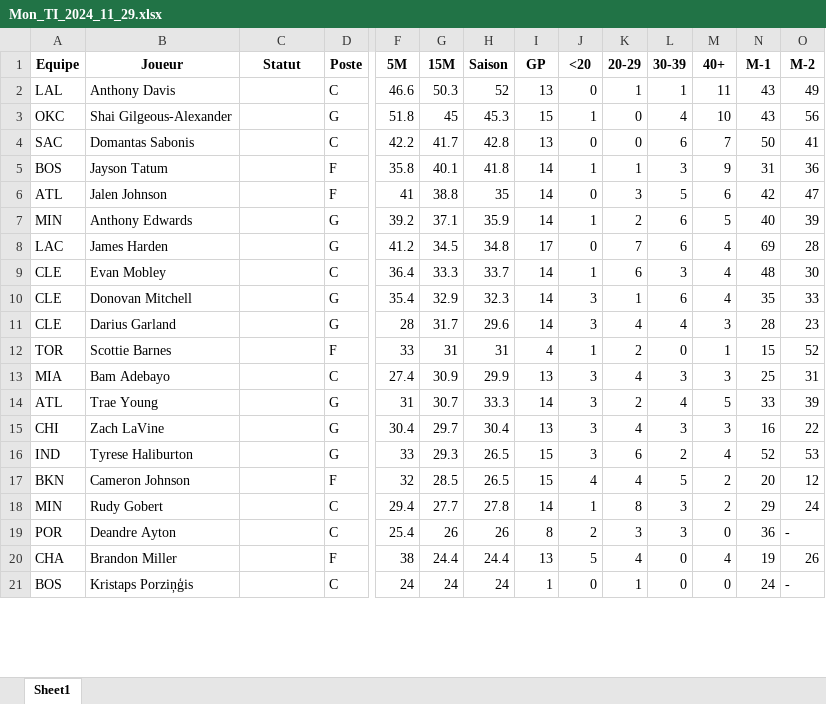
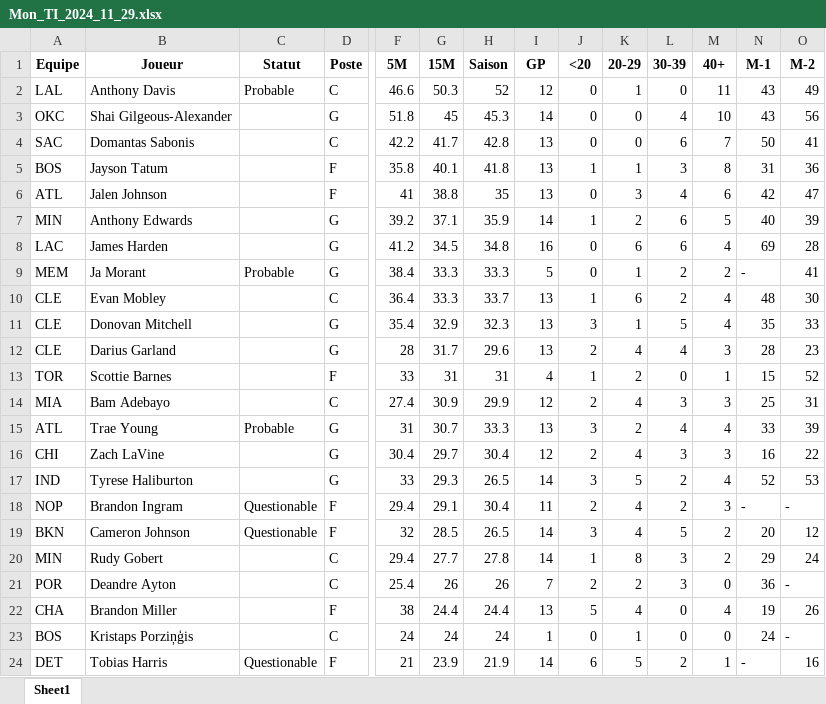
Before and after one commit to Magic-R-1/Python_TTFL, an Excel workbook: Excel/TI/Mon_TI_2024_11_29.xlsx, sheet Sheet1, drawn as a sheet; only a part is shown, gaps mark what is left out; values as stored, in another font and other column widths than the file's, no borders; addresses are those after the commit; rows hold the shown columns only; the diff covers the shown part only; the diff names each change by its address in the sheet, - before the commit and + after, or states it on an @@ line.

```diff
--- a/Excel/TI/Mon_TI_2024_11_29.xlsx (sheet Sheet1)
+++ b/Excel/TI/Mon_TI_2024_11_29.xlsx (sheet Sheet1)
-C2 (Statut): (empty)
+C2 (Statut): Probable
-I2 (GP): 13
+I2 (GP): 12
-L2 (30-39): 1
+L2 (30-39): 0
-I3 (GP): 15
+I3 (GP): 14
-J3 (<20): 1
+J3 (<20): 0
-I5:I6 (GP): 14
+I5:I6 (GP): 13
-M5 (40+): 9
+M5 (40+): 8
-L6 (30-39): 5
+L6 (30-39): 4
-I8 (GP): 17
+I8 (GP): 16
-K8 (20-29): 7
+K8 (20-29): 6
+row 9: MEM | Ja Morant | Probable | G | 38.4 | 33.3 | 33.3 | 5 | 0 | 1 | 2 | 2 | - | 41
-I10:I12 (GP): 14
+I10:I12 (GP): 13
-L10 (30-39): 3
+L10 (30-39): 2
-L11 (30-39): 6
+L11 (30-39): 5
-J12 (<20): 3
+J12 (<20): 2
-I14 (GP): 13
+I14 (GP): 12
-J14 (<20): 3
+J14 (<20): 2
-C15 (Statut): (empty)
+C15 (Statut): Probable
-I15 (GP): 14
+I15 (GP): 13
-M15 (40+): 5
+M15 (40+): 4
-I16 (GP): 13
+I16 (GP): 12
-J16 (<20): 3
+J16 (<20): 2
-I17 (GP): 15
+I17 (GP): 14
-K17 (20-29): 6
+K17 (20-29): 5
+row 18: NOP | Brandon Ingram | Questionable | F | 29.4 | 29.1 | 30.4 | 11 | 2 | 4 | 2 | 3 | - | -
-C19 (Statut): (empty)
+C19 (Statut): Questionable
-I19 (GP): 15
+I19 (GP): 14
-J19 (<20): 4
+J19 (<20): 3
-I21 (GP): 8
+I21 (GP): 7
-K21 (20-29): 3
+K21 (20-29): 2
+row 24: DET | Tobias Harris | Questionable | F | 21 | 23.9 | 21.9 | 14 | 6 | 5 | 2 | 1 | - | 16
```
Also changed, not shown: 1 added row, 4 removed rows and 28 edited cells elsewhere in this sheet, 2 other files.
